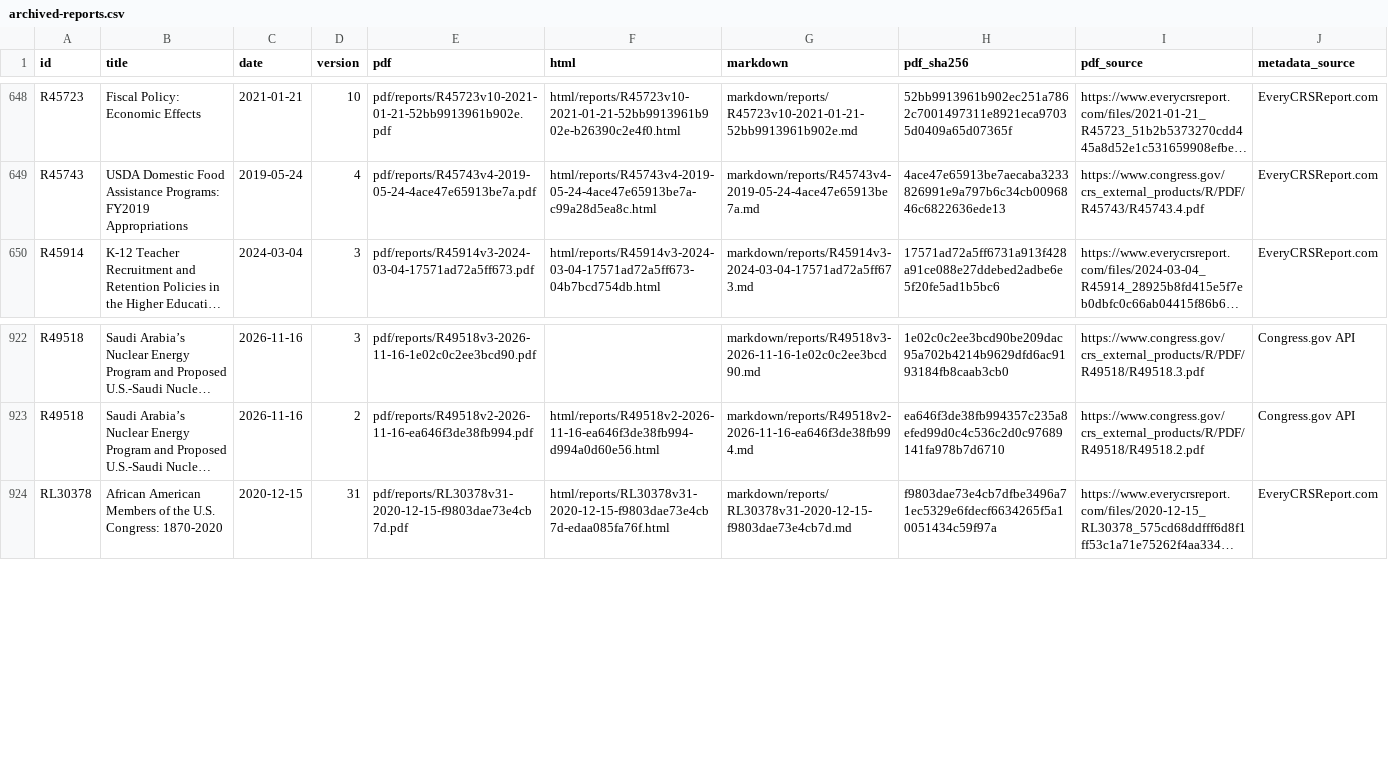
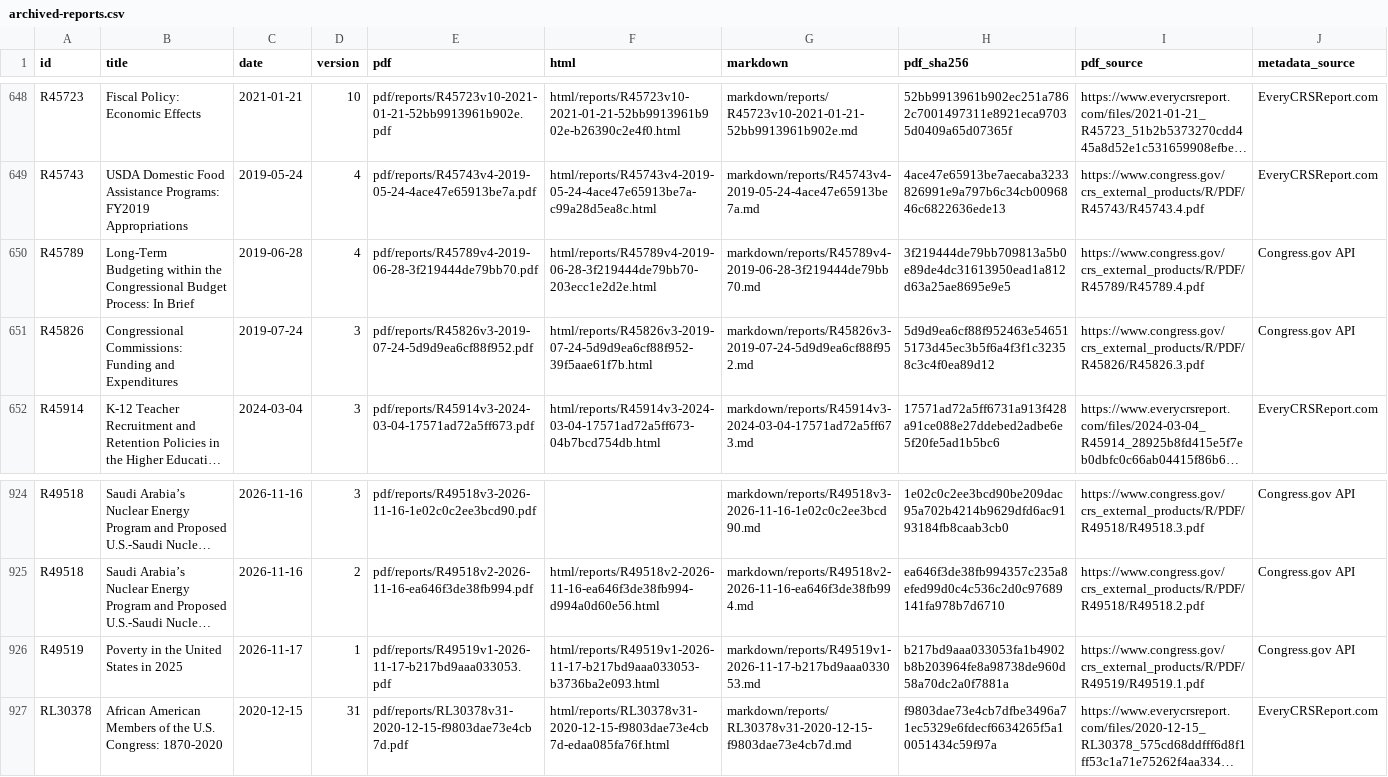
Before and after one commit to krischen-77/crs-reports, a CSV file: data/archived-reports.csv, drawn as a sheet; only a part is shown, gaps mark what is left out; long unchanged cells end in …; the diff names each change by its address in the sheet, - before the commit and + after, or states it on an @@ line.

```diff
--- a/data/archived-reports.csv
+++ b/data/archived-reports.csv
+row 650: R45789 | Long-Term Budgeting within the Congressional Budget Process: In Brief | 2019-06-28 | 4 | pdf/reports/R45789v4-2019-06-28-3f219444de79bb70.pdf | html/reports/R45789v4-2019-06-28-3f219444de79bb70-203ecc1e2d2e.html | markdown/reports/R45789v4-2019-06-28-3f219444de79bb70.md | 3f219444de79bb709813a5b0e89de4dc31613950ead1a812d63a25ae8695e9e5 | https://www.congress.gov/crs_external_products/R/PDF/R45789/R45789.4.pdf | Congress.gov API
+row 651: R45826 | Congressional Commissions: Funding and Expenditures | 2019-07-24 | 3 | pdf/reports/R45826v3-2019-07-24-5d9d9ea6cf88f952.pdf | html/reports/R45826v3-2019-07-24-5d9d9ea6cf88f952-39f5aae61f7b.html | markdown/reports/R45826v3-2019-07-24-5d9d9ea6cf88f952.md | 5d9d9ea6cf88f952463e546515173d45ec3b5f6a4f3f1c32358c3c4f0ea89d12 | https://www.congress.gov/crs_external_products/R/PDF/R45826/R45826.3.pdf | Congress.gov API
+row 926: R49519 | Poverty in the United States in 2025 | 2026-11-17 | 1 | pdf/reports/R49519v1-2026-11-17-b217bd9aaa033053.pdf | html/reports/R49519v1-2026-11-17-b217bd9aaa033053-b3736ba2e093.html | markdown/reports/R49519v1-2026-11-17-b217bd9aaa033053.md | b217bd9aaa033053fa1b4902b8b203964fe8a98738de960d58a70dc2a0f7881a | https://www.congress.gov/crs_external_products/R/PDF/R49519/R49519.1.pdf | Congress.gov API
```
Also changed, not shown: 39 other files.
